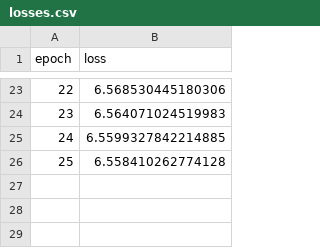
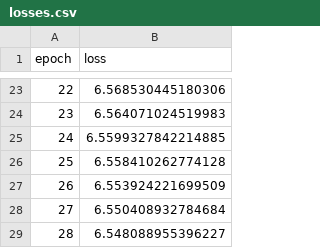
Before and after one commit to manhmanh39/film-recommendation, a CSV file: data/sasrec_f_64_meta_timesplit/losses.csv, drawn as a sheet; only a part is shown, gaps mark what is left out.

```diff
--- a/data/sasrec_f_64_meta_timesplit/losses.csv
+++ b/data/sasrec_f_64_meta_timesplit/losses.csv
@@ -26 +26,4 @@ epoch,loss
 25,6.558410262774128
+26,6.553924221699509
+27,6.550408932784684
+28,6.548088955396227
```
Also changed, not shown: data/sasrec_f_64_meta_timesplit/validation_metrics.csv, 16 other files.
